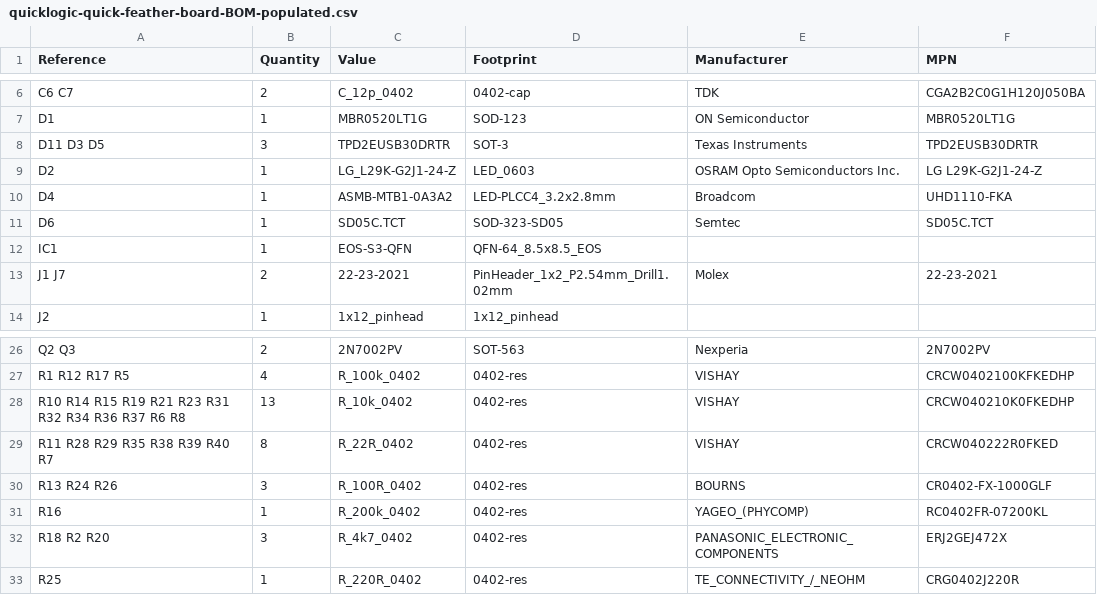
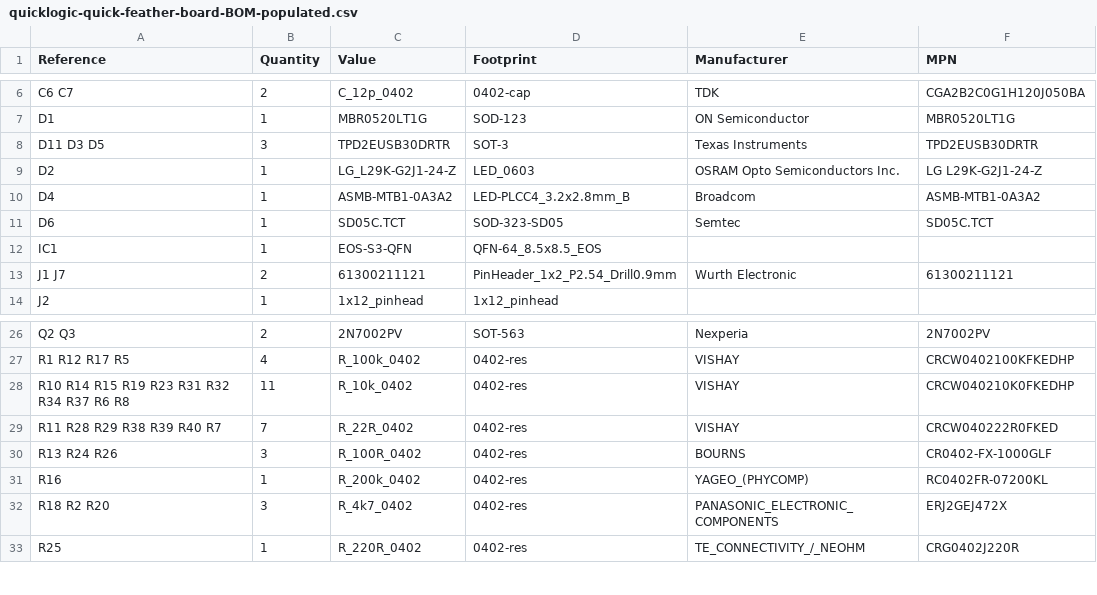
Before and after one commit to antmicro/quickfeather-dev-board, a CSV file: doc/quicklogic-quick-feather-board-BOM-populated.csv, drawn as a sheet; only a part is shown, gaps mark what is left out.

```diff
--- a/doc/quicklogic-quick-feather-board-BOM-populated.csv
+++ b/doc/quicklogic-quick-feather-board-BOM-populated.csv
@@ -9,6 +9,6 @@ D11 D3 D5,3,TPD2EUSB30DRTR,SOT-3,Texas Instruments,TPD2EUSB30DRTR,
 D2,1,LG_L29K-G2J1-24-Z,LED_0603,OSRAM Opto Semiconductors Inc.,LG L29K-G2J1-24-Z,
-D4,1,ASMB-MTB1-0A3A2,LED-PLCC4_3.2x2.8mm,Broadcom,UHD1110-FKA,
+D4,1,ASMB-MTB1-0A3A2,LED-PLCC4_3.2x2.8mm_B,Broadcom,ASMB-MTB1-0A3A2,
 D6,1,SD05C.TCT,SOD-323-SD05,Semtec,SD05C.TCT,
 IC1,1,EOS-S3-QFN,QFN-64_8.5x8.5_EOS,,,
-J1 J7,2,22-23-2021,PinHeader_1x2_P2.54mm_Drill1.02mm,Molex,22-23-2021,
+J1 J7,2,61300211121,PinHeader_1x2_P2.54_Drill0.9mm,Wurth Electronic,61300211121,
 J2,1,1x12_pinhead,1x12_pinhead,,,
@@ -27,4 +27,4 @@ Q2 Q3,2,2N7002PV,SOT-563,Nexperia,2N7002PV,
 R1 R12 R17 R5,4,R_100k_0402,0402-res,VISHAY,CRCW0402100KFKEDHP,
-R10 R14 R15 R19 R21 R23 R31 R32 R34 R36 R37 R6 R8,13,R_10k_0402,0402-res,VISHAY,CRCW040210K0FKEDHP,
-R11 R28 R29 R35 R38 R39 R40 R7,8,R_22R_0402,0402-res,VISHAY,CRCW040222R0FKED,
+R10 R14 R15 R19 R23 R31 R32 R34 R37 R6 R8,11,R_10k_0402,0402-res,VISHAY,CRCW040210K0FKEDHP,
+R11 R28 R29 R38 R39 R40 R7,7,R_22R_0402,0402-res,VISHAY,CRCW040222R0FKED,
 R13 R24 R26,3,R_100R_0402,0402-res,BOURNS,CR0402-FX-1000GLF,
```
Also changed, not shown: doc/quicklogic-quick-feather-board-BOM-all.csv, doc/quicklogic-quick-feather-board-BOM-by-layer.csv, 4 other files.
